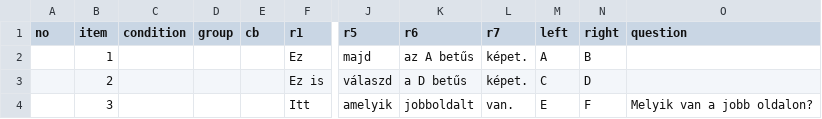
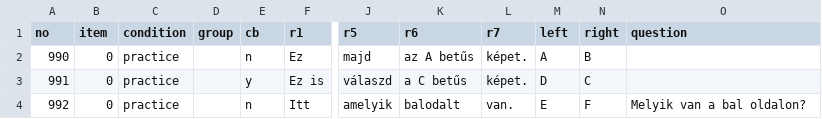
Before and after one commit to partigabor/pcibex-hun, a CSV file: chunk_includes/practice.csv, drawn as a sheet; only a part is shown, gaps mark what is left out; the diff names each change by its address in the sheet, - before the commit and + after, or states it on an @@ line.

```diff
--- a/chunk_includes/practice.csv
+++ b/chunk_includes/practice.csv
-A2 (no): (empty)
+A2 (no): 990
-B2 (item): 1
+B2 (item): 0
-C2:C4 (condition): (empty)
+C2:C4 (condition): practice
-E2 (cb): (empty)
+E2 (cb): n
-A3 (no): (empty)
+A3 (no): 991
-B3 (item): 2
+B3 (item): 0
-E3 (cb): (empty)
+E3 (cb): y
-K3 (r6): a D betűs
+K3 (r6): a C betűs
-M3 (left): C
+M3 (left): D
-N3 (right): D
+N3 (right): C
-A4 (no): (empty)
+A4 (no): 992
-B4 (item): 3
+B4 (item): 0
-E4 (cb): (empty)
+E4 (cb): n
-K4 (r6): jobboldalt
+K4 (r6): balodalt
-O4 (question): Melyik van a jobb oldalon?
+O4 (question): Melyik van a bal oldalon?
```
Also changed, not shown: chunk_includes/experiment_data.csv, 17 other files.
